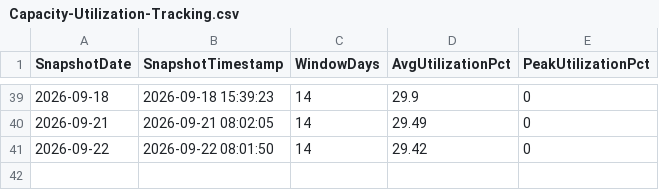
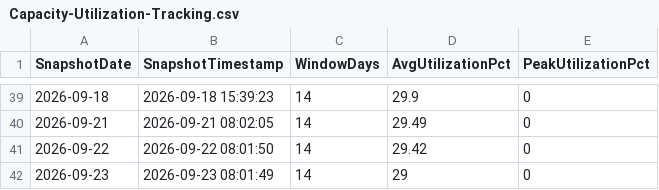
Before and after one commit to SlyFox18/claude-data-projects, a CSV file: projects/fabric-monitoring/documentation/Capacity-Utilization-Tracking.csv, drawn as a sheet; only a part is shown, gaps mark what is left out.

Commit message:
Auto-update: post-pipeline monitoring 2026-09-23
Scheduled task: Run-PostPipeline-Monitoring
- Refresh history logged
- Data freshness checked
- CU usage updated
- Dashboard regenerated

```diff
--- a/projects/fabric-monitoring/documentation/Capacity-Utilization-Tracking.csv
+++ b/projects/fabric-monitoring/documentation/Capacity-Utilization-Tracking.csv
@@ -41 +41,2 @@
 "2026-09-22","2026-09-22 08:01:50","14","29.42","0"
+"2026-09-23","2026-09-23 08:01:49","14","29","0"
```
Also changed, not shown: projects/fabric-monitoring/documentation/Dataflow-Freshness-Report.csv, 9 other files.
